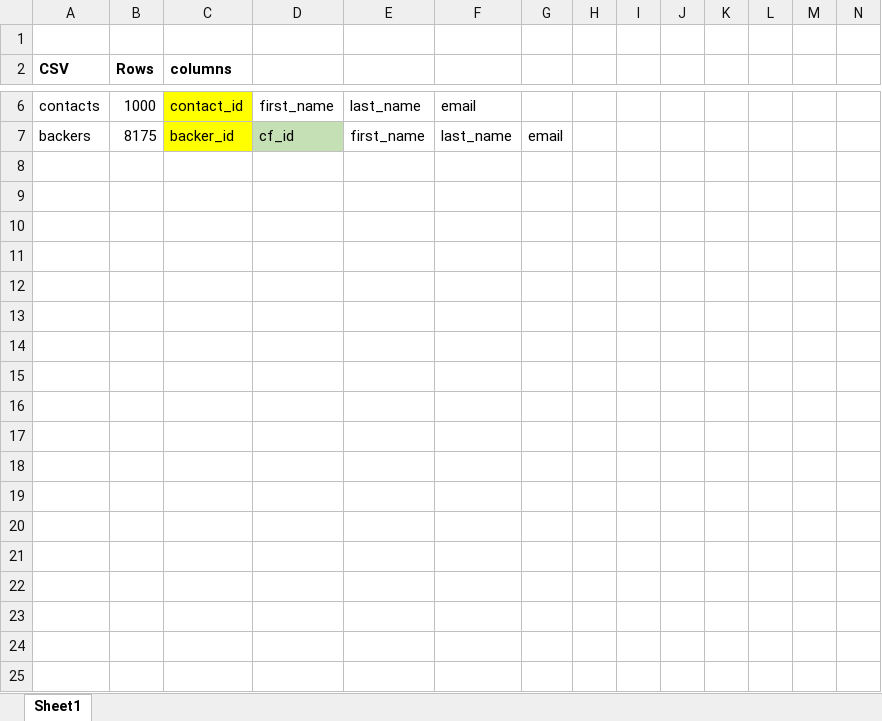
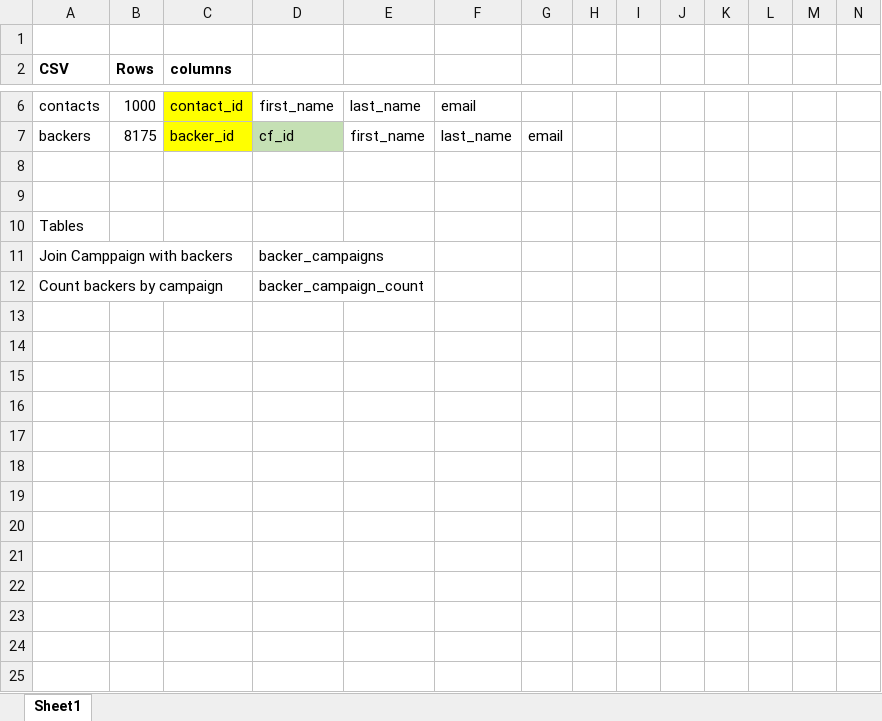
Before and after one commit to SusanFair/Crowdfunding-ETL, an Excel workbook: Resources/database_mapping.xlsx, sheet Sheet1, drawn as a sheet; only a part is shown, gaps mark what is left out; values as stored, in another font and other column widths than the file's, no borders; charts and pictures not drawn; rows hold the shown columns only; the diff covers the shown part only; the diff names each change by its address in the sheet, - before the commit and + after, or states it on an @@ line.

```diff
--- a/Resources/database_mapping.xlsx (sheet Sheet1)
+++ b/Resources/database_mapping.xlsx (sheet Sheet1)
+row 8: (empty)
+row 9: (empty)
+row 10: Tables
+row 11: Join Camppaign with backers |  |  | backer_campaigns
+row 12: Count backers by campaign |  |  | backer_campaign_count
+row 13: (empty)
+row 14: (empty)
+row 15: (empty)
+row 16: (empty)
+row 17: (empty)
+row 18: (empty)
+row 19: (empty)
+row 20: (empty)
+row 21: (empty)
+row 22: (empty)
+row 23: (empty)
+row 24: (empty)
+row 25: (empty)
```
Also changed, not shown: 25 added rows elsewhere in this sheet, charts or pictures, 4 other files.
